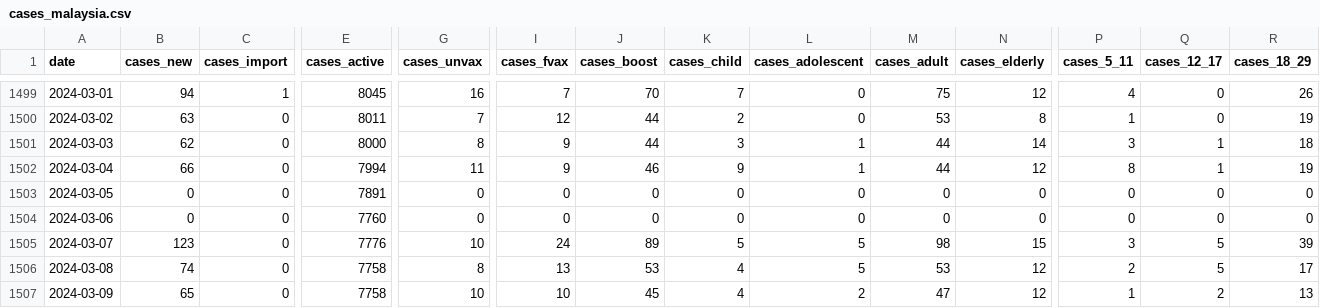
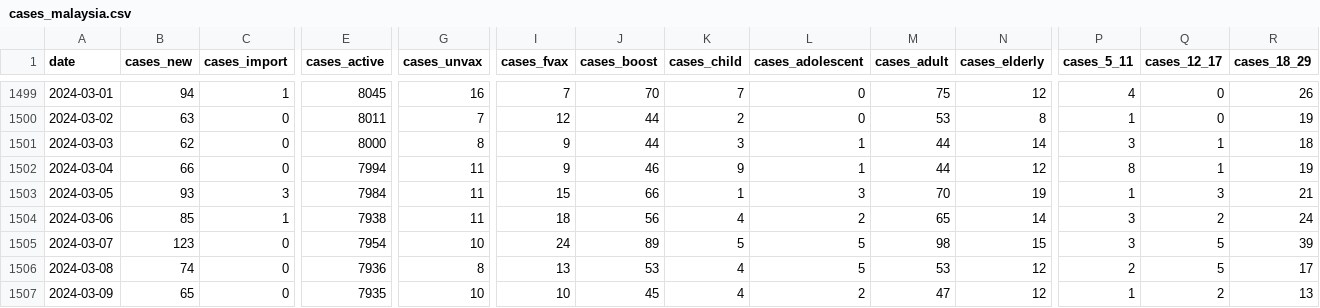
Before and after one commit to MoH-Malaysia/covid19-public, a CSV file: epidemic/cases_malaysia.csv, drawn as a sheet; only a part is shown, gaps mark what is left out; the diff covers the shown part only; the diff names each change by its address in the sheet, - before the commit and + after, or states it on an @@ line.

```diff
--- a/epidemic/cases_malaysia.csv
+++ b/epidemic/cases_malaysia.csv
-B1503 (cases_new): 0
+B1503 (cases_new): 93
-C1503 (cases_import): 0
+C1503 (cases_import): 3
-E1503 (cases_active): 7891
+E1503 (cases_active): 7984
-G1503:G1504 (cases_unvax): 0
+G1503:G1504 (cases_unvax): 11
-I1503 (cases_fvax): 0
+I1503 (cases_fvax): 15
-J1503 (cases_boost): 0
+J1503 (cases_boost): 66
-K1503 (cases_child): 0
+K1503 (cases_child): 1
-L1503 (cases_adolescent): 0
+L1503 (cases_adolescent): 3
-M1503 (cases_adult): 0
+M1503 (cases_adult): 70
-N1503 (cases_elderly): 0
+N1503 (cases_elderly): 19
-P1503 (cases_5_11): 0
+P1503 (cases_5_11): 1
-Q1503 (cases_12_17): 0
+Q1503 (cases_12_17): 3
-R1503 (cases_18_29): 0
+R1503 (cases_18_29): 21
-B1504 (cases_new): 0
+B1504 (cases_new): 85
-C1504 (cases_import): 0
+C1504 (cases_import): 1
-E1504 (cases_active): 7760
+E1504 (cases_active): 7938
-I1504 (cases_fvax): 0
+I1504 (cases_fvax): 18
-J1504 (cases_boost): 0
+J1504 (cases_boost): 56
-K1504 (cases_child): 0
+K1504 (cases_child): 4
-L1504 (cases_adolescent): 0
+L1504 (cases_adolescent): 2
-M1504 (cases_adult): 0
+M1504 (cases_adult): 65
-N1504 (cases_elderly): 0
+N1504 (cases_elderly): 14
-P1504 (cases_5_11): 0
+P1504 (cases_5_11): 3
-Q1504 (cases_12_17): 0
+Q1504 (cases_12_17): 2
-R1504 (cases_18_29): 0
+R1504 (cases_18_29): 24
-E1505 (cases_active): 7776
+E1505 (cases_active): 7954
-E1506 (cases_active): 7758
+E1506 (cases_active): 7936
-E1507 (cases_active): 7758
+E1507 (cases_active): 7935
```
Also changed, not shown: 3 added rows and 15 edited cells elsewhere in this file, epidemic/cases_age.csv, epidemic/deaths_malaysia.csv, 2 other files.
